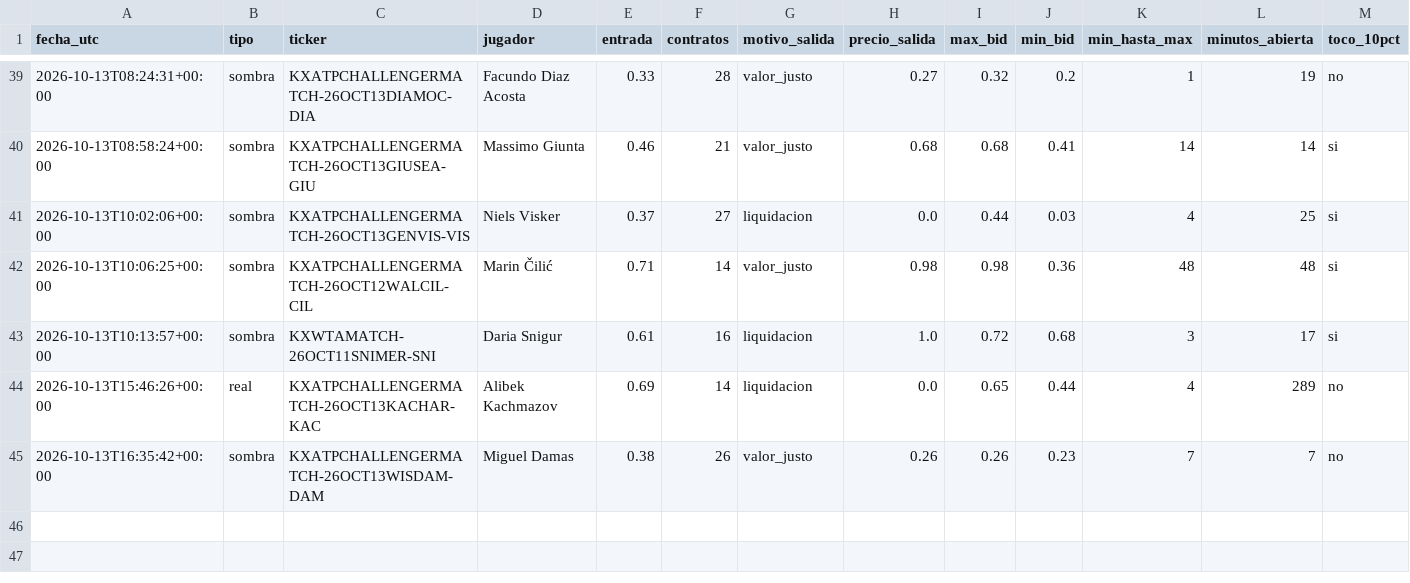
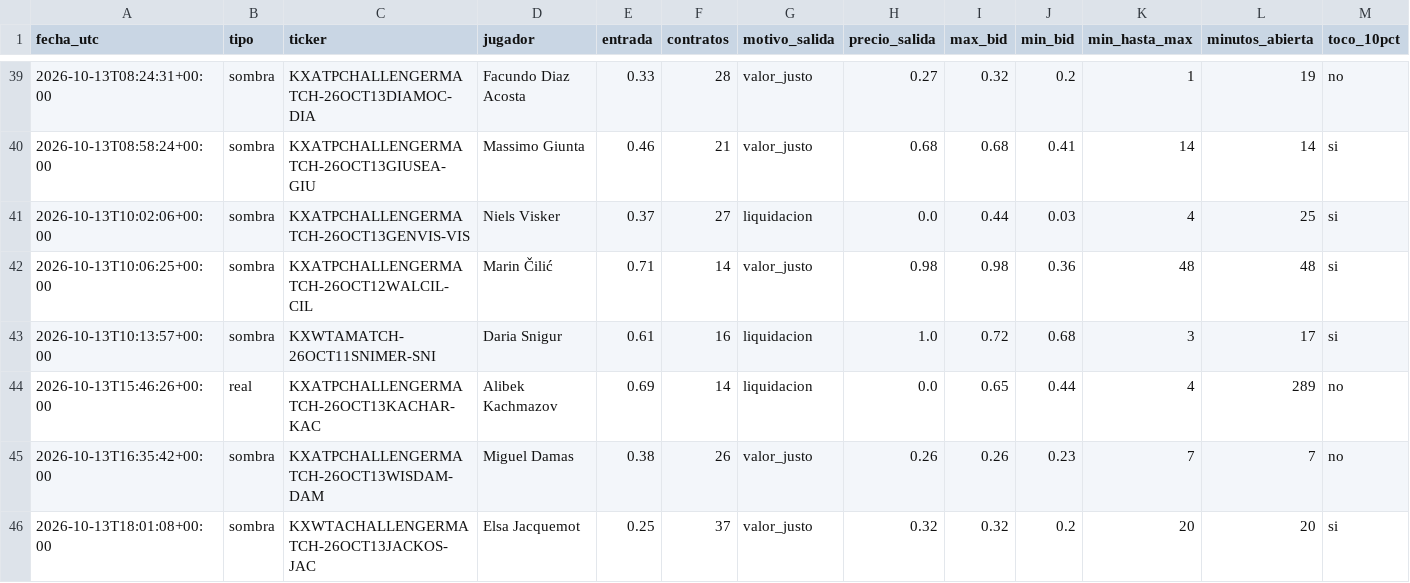
Before and after one commit to dineroforever/tenis-alertas, a CSV file: trayectoria_precios.csv, drawn as a sheet; only a part is shown, gaps mark what is left out; rows hold the shown columns only; the diff names each change by its address in the sheet, - before the commit and + after, or states it on an @@ line.

```diff
--- a/trayectoria_precios.csv
+++ b/trayectoria_precios.csv
+row 46: 2026-10-13T18:01:08+00:00 | sombra | KXWTACHALLENGERMATCH-26OCT13JACKOS-JAC | Elsa Jacquemot | 0.25 | 37 | valor_justo | 0.32 | 0.32 | 0.2 | 20 | 20 | si
```
Also changed, not shown: candidatos.csv, sombra_salidas.csv, 1 other file.
